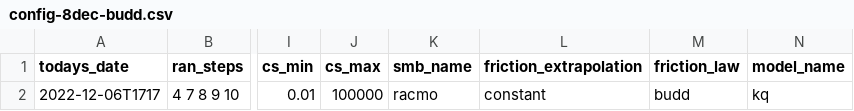
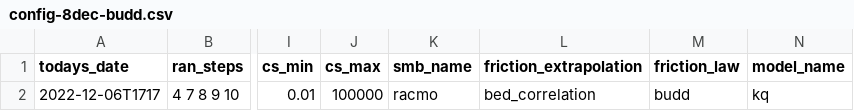
Before and after one commit to eyhl/Modeling-a-century-of-change-Kangerlussuaq-Glacier-1933-to-2021, a CSV file: Configs/config-8dec-budd.csv, drawn as a sheet; only a part is shown, gaps mark what is left out; the diff names each change by its address in the sheet, - before the commit and + after, or states it on an @@ line.

```diff
--- a/Configs/config-8dec-budd.csv
+++ b/Configs/config-8dec-budd.csv
-L2 (friction_extrapolation): constant
+L2 (friction_extrapolation): bed_correlation
```
Also changed, not shown: Configs/config-8dec-schoof.csv, Configs/config-8dec-weertman.csv, 21 other files.
